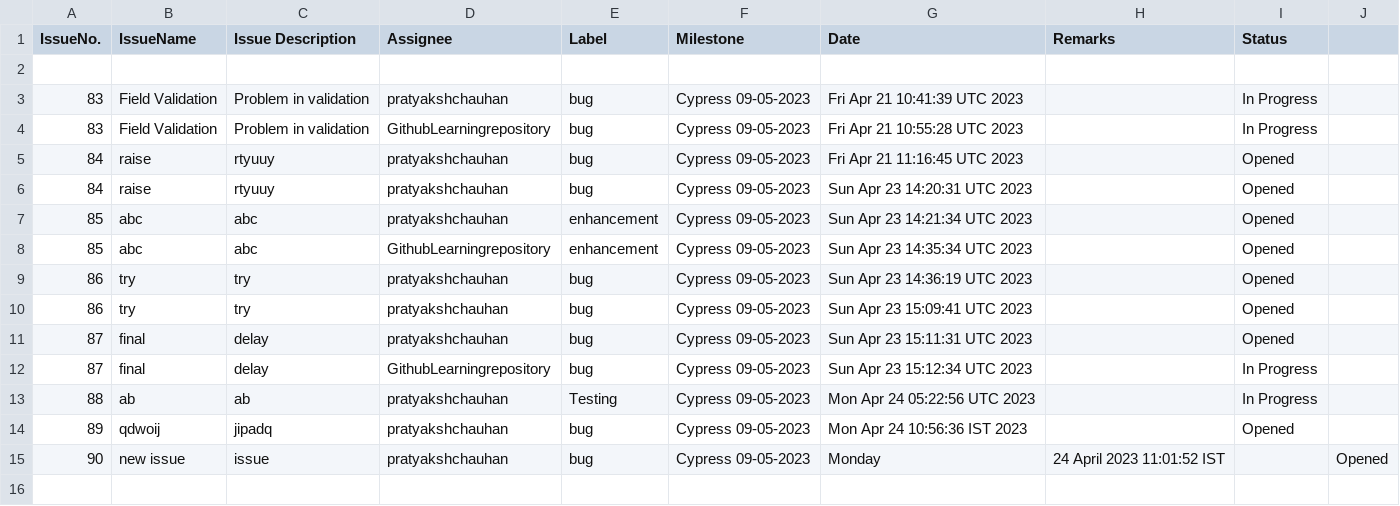
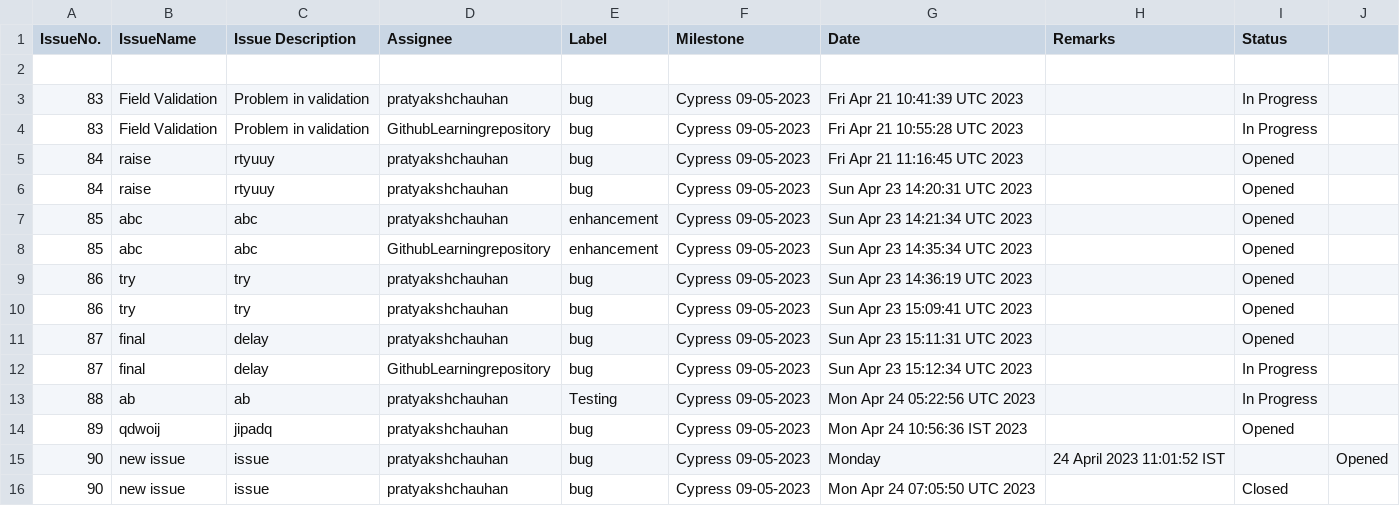
Before and after one commit to GithubLearningrepository/jenkins-test, a CSV file: issues.csv, drawn as a sheet.

Commit message:
Add file.csv

```diff
--- a/issues.csv
+++ b/issues.csv
@@ -15 +15,2 @@ IssueNo.,IssueName,Issue Description,Assignee,Label,Milestone,Date, Remarks, Sta
 90,new issue,issue,pratyakshchauhan,bug, Cypress 09-05-2023, Monday, 24 April 2023 11:01:52 IST, ,Opened
+90,new issue,issue,pratyakshchauhan,bug, Cypress 09-05-2023, Mon Apr 24 07:05:50 UTC 2023, ,Closed
```
